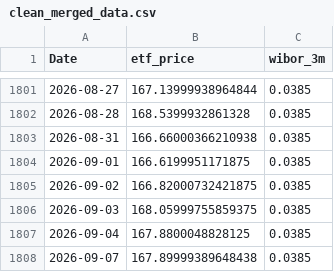
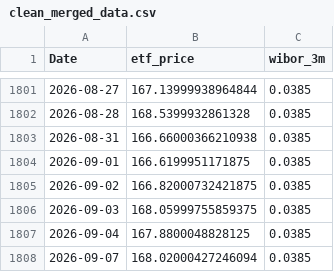
Before and after one commit to ZuziaBizan/mortgage-vs-etf-pipeline, a CSV file: data/clean_merged_data.csv, drawn as a sheet; only a part is shown, gaps mark what is left out.

```diff
--- a/data/clean_merged_data.csv
+++ b/data/clean_merged_data.csv
@@ -1807,2 +1807,2 @@ Date,etf_price,wibor_3m
 2026-09-04,167.8800048828125,0.0385
-2026-09-07,167.89999389648438,0.0385
+2026-09-07,168.02000427246094,0.0385
```
